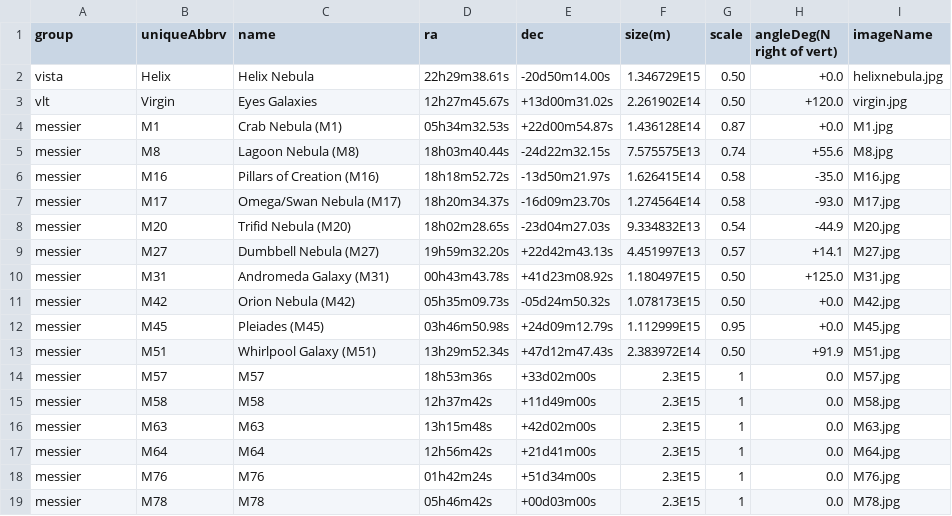
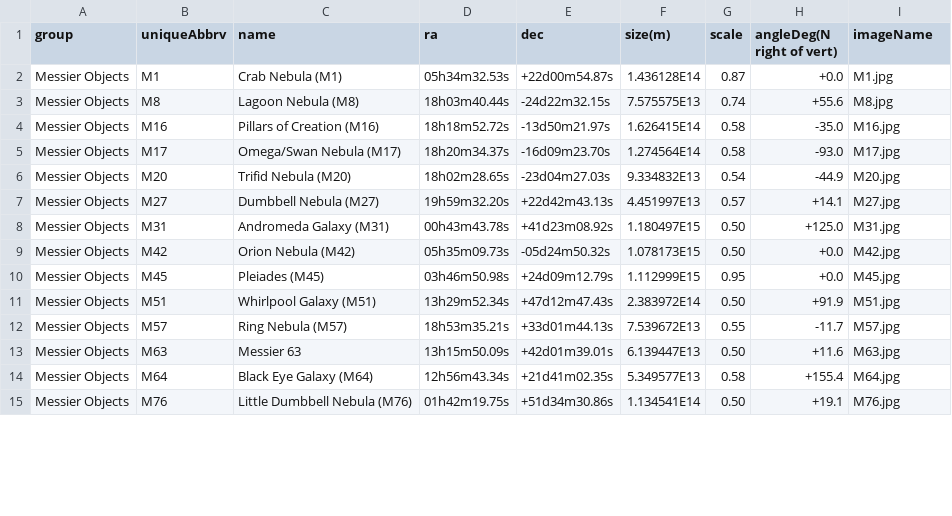
Before and after one commit to nesa-garcia/WWT-Replacement, a CSV file: WWT/scene/telescopeimages/image_data.csv, drawn as a sheet; only a part is shown; the diff covers the shown part only.

```diff
--- a/WWT/scene/telescopeimages/image_data.csv
+++ b/WWT/scene/telescopeimages/image_data.csv
@@ -1,19 +1,15 @@
 group,uniqueAbbrv,name,ra,dec,size(m),scale,angleDeg(N right of vert),imageName
-vista,Helix,Helix Nebula,22h29m38.61s,-20d50m14.00s,1.346729E15,0.50,+0.0,helixnebula.jpg
-vlt,Virgin,Eyes Galaxies,12h27m45.67s,+13d00m31.02s,2.261902E14,0.50,+120.0,virgin.jpg
-messier,M1,Crab Nebula (M1),05h34m32.53s,+22d00m54.87s,1.436128E14,0.87,+0.0,M1.jpg
-messier,M8,Lagoon Nebula (M8),18h03m40.44s,-24d22m32.15s,7.575575E13,0.74,+55.6,M8.jpg
-messier,M16,Pillars of Creation (M16),18h18m52.72s,-13d50m21.97s,1.626415E14,0.58,-35.0,M16.jpg
-messier,M17,Omega/Swan Nebula (M17),18h20m34.37s,-16d09m23.70s,1.274564E14,0.58,-93.0,M17.jpg
-messier,M20,Trifid Nebula (M20),18h02m28.65s,-23d04m27.03s,9.334832E13,0.54,-44.9,M20.jpg
-messier,M27,Dumbbell Nebula (M27),19h59m32.20s,+22d42m43.13s,4.451997E13,0.57,+14.1,M27.jpg
-messier,M31,Andromeda Galaxy (M31),00h43m43.78s,+41d23m08.92s,1.180497E15,0.50,+125.0,M31.jpg
-messier,M42,Orion Nebula (M42),05h35m09.73s,-05d24m50.32s,1.078173E15,0.50,+0.0,M42.jpg
-messier,M45,Pleiades (M45),03h46m50.98s,+24d09m12.79s,1.112999E15,0.95,+0.0,M45.jpg
-messier,M51,Whirlpool Galaxy (M51),13h29m52.34s,+47d12m47.43s,2.383972E14,0.50,+91.9,M51.jpg
-messier,M57,M57,18h53m36s,+33d02m00s,2.3E15,1,0.0,M57.jpg
-messier,M58,M58,12h37m42s,+11d49m00s,2.3E15,1,0.0,M58.jpg
-messier,M63,M63,13h15m48s,+42d02m00s,2.3E15,1,0.0,M63.jpg
-messier,M64,M64,12h56m42s,+21d41m00s,2.3E15,1,0.0,M64.jpg
-messier,M76,M76,01h42m24s,+51d34m00s,2.3E15,1,0.0,M76.jpg
-messier,M78,M78,05h46m42s,+00d03m00s,2.3E15,1,0.0,M78.jpg
+Messier Objects,M1,Crab Nebula (M1),05h34m32.53s,+22d00m54.87s,1.436128E14,0.87,+0.0,M1.jpg
+Messier Objects,M8,Lagoon Nebula (M8),18h03m40.44s,-24d22m32.15s,7.575575E13,0.74,+55.6,M8.jpg
+Messier Objects,M16,Pillars of Creation (M16),18h18m52.72s,-13d50m21.97s,1.626415E14,0.58,-35.0,M16.jpg
+Messier Objects,M17,Omega/Swan Nebula (M17),18h20m34.37s,-16d09m23.70s,1.274564E14,0.58,-93.0,M17.jpg
+Messier Objects,M20,Trifid Nebula (M20),18h02m28.65s,-23d04m27.03s,9.334832E13,0.54,-44.9,M20.jpg
+Messier Objects,M27,Dumbbell Nebula (M27),19h59m32.20s,+22d42m43.13s,4.451997E13,0.57,+14.1,M27.jpg
+Messier Objects,M31,Andromeda Galaxy (M31),00h43m43.78s,+41d23m08.92s,1.180497E15,0.50,+125.0,M31.jpg
+Messier Objects,M42,Orion Nebula (M42),05h35m09.73s,-05d24m50.32s,1.078173E15,0.50,+0.0,M42.jpg
+Messier Objects,M45,Pleiades (M45),03h46m50.98s,+24d09m12.79s,1.112999E15,0.95,+0.0,M45.jpg
+Messier Objects,M51,Whirlpool Galaxy (M51),13h29m52.34s,+47d12m47.43s,2.383972E14,0.50,+91.9,M51.jpg
+Messier Objects,M57,Ring Nebula (M57),18h53m35.21s,+33d01m44.13s,7.539672E13,0.55,-11.7,M57.jpg
+Messier Objects,M63,Messier 63,13h15m50.09s,+42d01m39.01s,6.139447E13,0.50,+11.6,M63.jpg
+Messier Objects,M64,Black Eye Galaxy (M64),12h56m43.34s,+21d41m02.35s,5.349577E13,0.58,+155.4,M64.jpg
+Messier Objects,M76,Little Dumbbell Nebula (M76),01h42m19.75s,+51d34m30.86s,1.134541E14,0.50,+19.1,M76.jpg
```
Also changed, not shown: 12 added rows and 14 edited cells elsewhere in this file, 1 other file.
